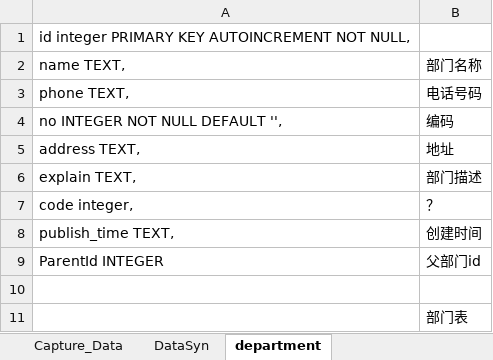
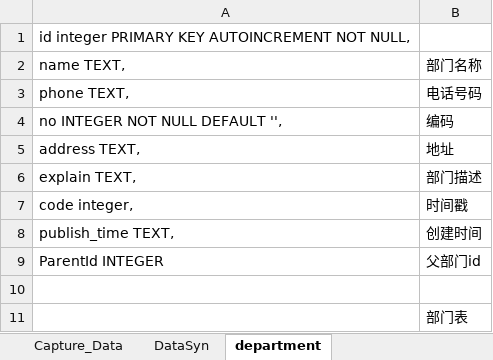
Before and after one commit to benny856694/attendance, an Excel workbook: doc/数据库字段备注.xlsx, sheet department, drawn as a sheet; values as stored, in another font and other column widths than the file's, no borders; the diff names each change by its address in the sheet, - before the commit and + after, or states it on an @@ line.

```diff
--- a/doc/数据库字段备注.xlsx (sheet department)
+++ b/doc/数据库字段备注.xlsx (sheet department)
-B7: ？
+B7: 时间戳
```
Also changed, not shown: sheet Attendance_Data.
